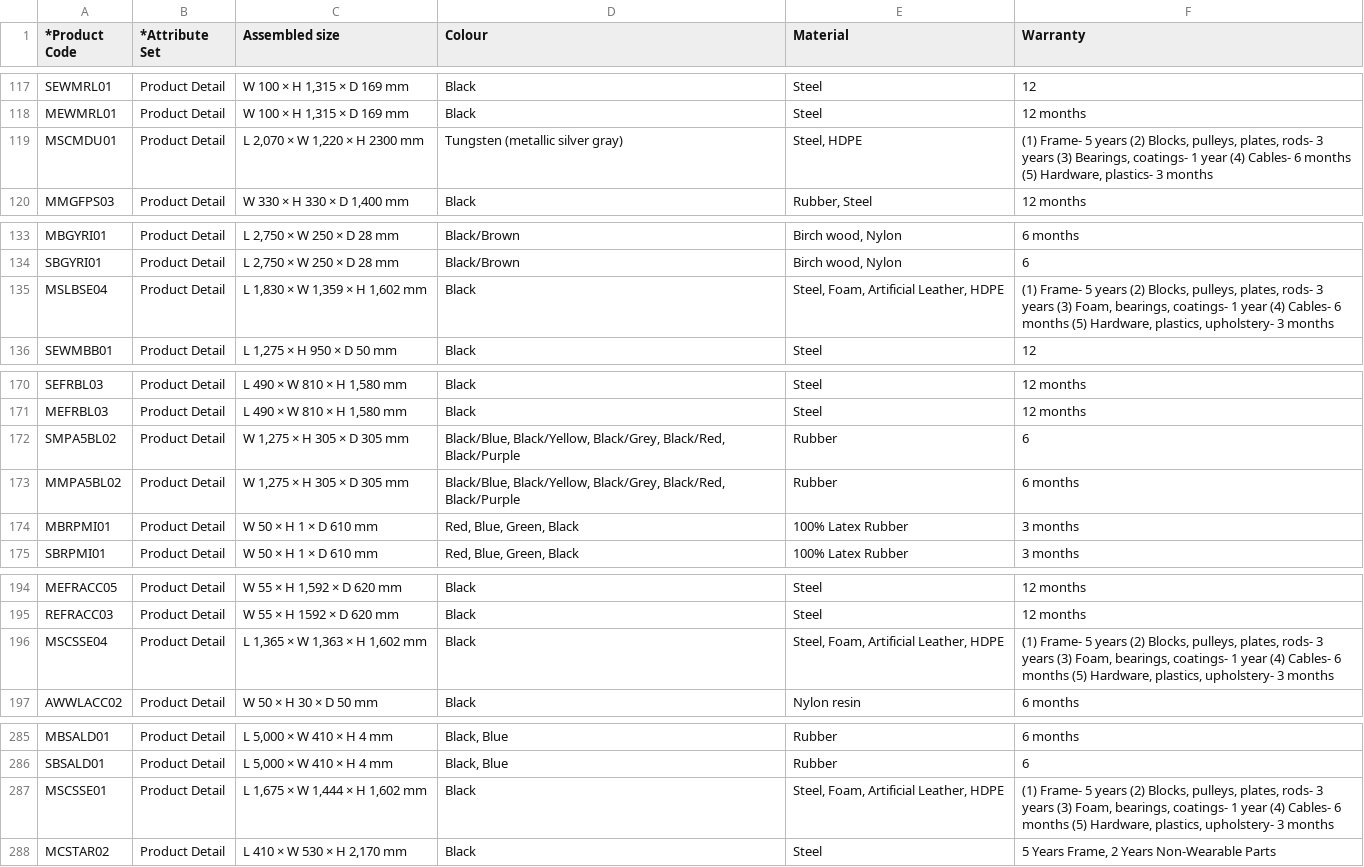
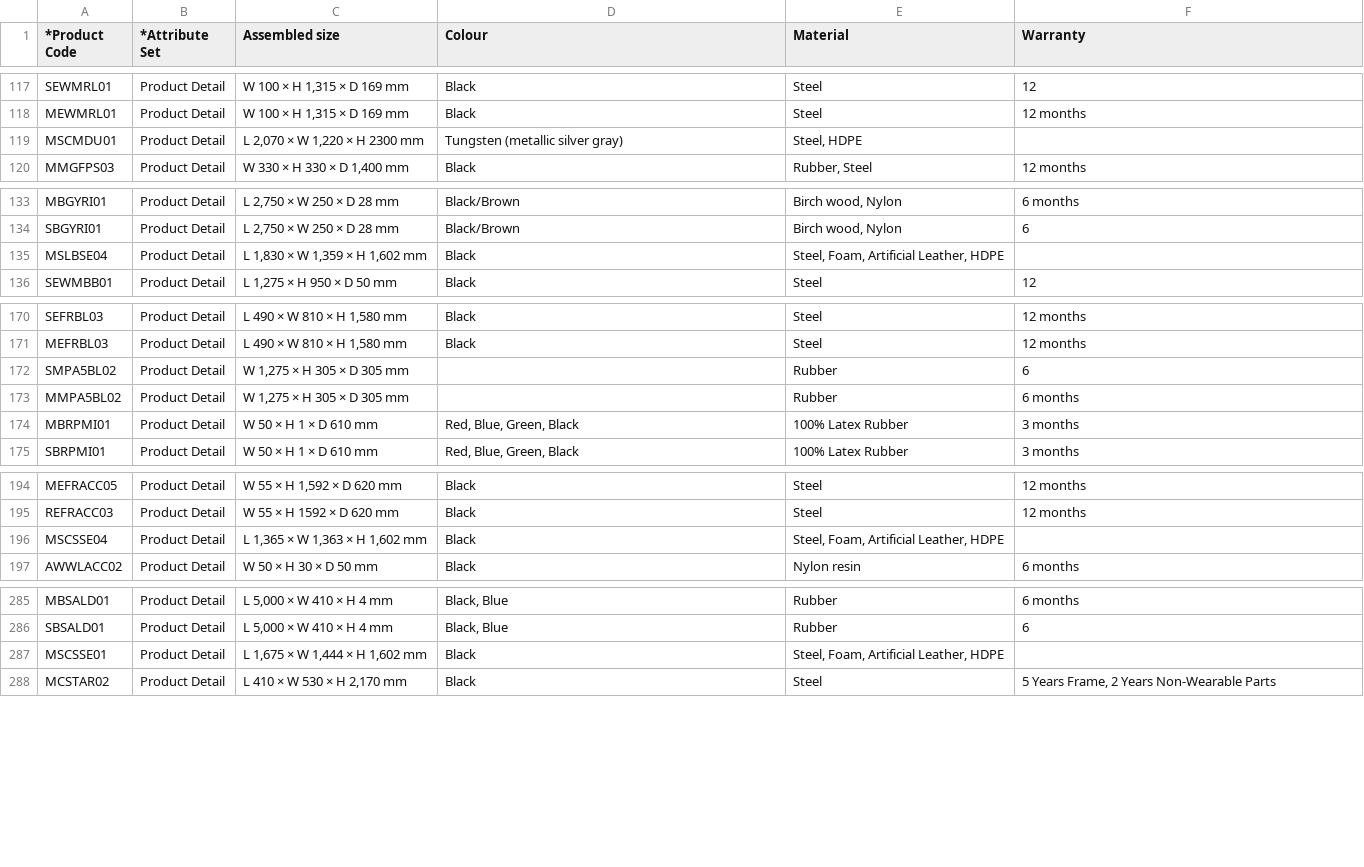
Before and after one commit to MASTERKRAFTFitness/masterkraft-site, a CSV file: reports/erp-copy-attributes.csv, drawn as a sheet; only a part is shown, gaps mark what is left out; the diff covers the shown part only.

```diff
--- a/reports/erp-copy-attributes.csv
+++ b/reports/erp-copy-attributes.csv
@@ -118,3 +118,3 @@ SEWMRL01,Product Detail,"W 100 × H 1,315 × D 169 mm",Black,Steel,12
 MEWMRL01,Product Detail,"W 100 × H 1,315 × D 169 mm",Black,Steel,12 months
-MSCMDU01,Product Detail,"L 2,070 × W 1,220 × H 2300 mm",Tungsten (metallic silver gray),"Steel, HDPE","(1) Frame- 5 years (2) Blocks, pulleys, plates, rods- 3 years (3) Bearings, coatings- 1 year (4) Cables- 6 months (5) Hardware, plastics- 3 months"
+MSCMDU01,Product Detail,"L 2,070 × W 1,220 × H 2300 mm",Tungsten (metallic silver gray),"Steel, HDPE",
 MMGFPS03,Product Detail,"W 330 × H 330 × D 1,400 mm",Black,"Rubber, Steel",12 months
@@ -134,3 +134,3 @@ MBGYRI01,Product Detail,"L 2,750 × W 250 × D 28 mm",Black/Brown,"Birch wood, N
 SBGYRI01,Product Detail,"L 2,750 × W 250 × D 28 mm",Black/Brown,"Birch wood, Nylon",6
-MSLBSE04,Product Detail,"L 1,830 × W 1,359 × H 1,602 mm",Black,"Steel, Foam, Artificial Leather, HDPE","(1) Frame- 5 years (2) Blocks, pulleys, plates, rods- 3 years (3) Foam, bearings, coatings- 1 year (4) Cables- 6 months (5) Hardware, plastics, upholstery- 3 months"
+MSLBSE04,Product Detail,"L 1,830 × W 1,359 × H 1,602 mm",Black,"Steel, Foam, Artificial Leather, HDPE",
 SEWMBB01,Product Detail,"L 1,275 × H 950 × D 50 mm",Black,Steel,12
@@ -171,4 +171,4 @@ SEFRBL03,Product Detail,"L 490 × W 810 × H 1,580 mm",Black,Steel,12 months
 MEFRBL03,Product Detail,"L 490 × W 810 × H 1,580 mm",Black,Steel,12 months
-SMPA5BL02,Product Detail,"W 1,275 × H 305 × D 305 mm","Black/Blue, Black/Yellow, Black/Grey, Black/Red, Black/Purple",Rubber,6
-MMPA5BL02,Product Detail,"W 1,275 × H 305 × D 305 mm","Black/Blue, Black/Yellow, Black/Grey, Black/Red, Black/Purple",Rubber,6 months
+SMPA5BL02,Product Detail,"W 1,275 × H 305 × D 305 mm",,Rubber,6
+MMPA5BL02,Product Detail,"W 1,275 × H 305 × D 305 mm",,Rubber,6 months
 MBRPMI01,Product Detail,W 50 × H 1 × D 610 mm,"Red, Blue, Green, Black",100% Latex Rubber,3 months
@@ -195,3 +195,3 @@ MEFRACC05,Product Detail,"W 55 × H 1,592 × D 620 mm",Black,Steel,12 months
 REFRACC03,Product Detail,W 55 × H 1592 × D 620 mm,Black,Steel,12 months
-MSCSSE04,Product Detail,"L 1,365 × W 1,363 × H 1,602 mm",Black,"Steel, Foam, Artificial Leather, HDPE","(1) Frame- 5 years (2) Blocks, pulleys, plates, rods- 3 years (3) Foam, bearings, coatings- 1 year (4) Cables- 6 months (5) Hardware, plastics, upholstery- 3 months"
+MSCSSE04,Product Detail,"L 1,365 × W 1,363 × H 1,602 mm",Black,"Steel, Foam, Artificial Leather, HDPE",
 AWWLACC02,Product Detail,W 50 × H 30 × D 50 mm,Black,Nylon resin,6 months
@@ -286,3 +286,3 @@ MBSALD01,Product Detail,"L 5,000 × W 410 × H 4 mm","Black, Blue",Rubber,6 mont
 SBSALD01,Product Detail,"L 5,000 × W 410 × H 4 mm","Black, Blue",Rubber,6
-MSCSSE01,Product Detail,"L 1,675 × W 1,444 × H 1,602 mm",Black,"Steel, Foam, Artificial Leather, HDPE","(1) Frame- 5 years (2) Blocks, pulleys, plates, rods- 3 years (3) Foam, bearings, coatings- 1 year (4) Cables- 6 months (5) Hardware, plastics, upholstery- 3 months"
+MSCSSE01,Product Detail,"L 1,675 × W 1,444 × H 1,602 mm",Black,"Steel, Foam, Artificial Leather, HDPE",
 MCSTAR02,Product Detail,"L 410 × W 530 × H 2,170 mm",Black,Steel,"5 Years Frame, 2 Years Non-Wearable Parts"
```
Also changed, not shown: 13 edited cells elsewhere in this file, 3 other files.
